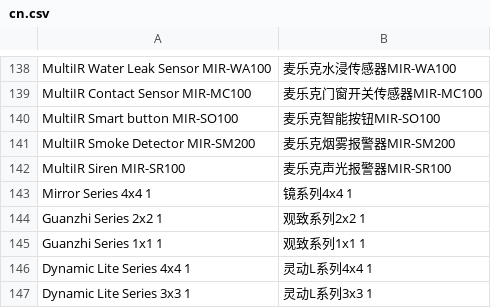
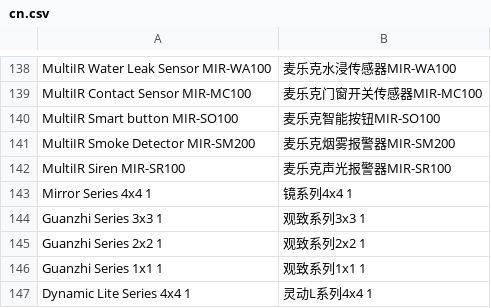
Before and after one commit to SmartThingsCommunity/SmartThingsEdgeDrivers, a CSV file: tools/localizations/cn.csv, drawn as a sheet; only a part is shown, gaps mark what is left out; the shorter side is filled out with more unchanged rows; the diff names each change by its address in the sheet, - before the commit and + after, or states it on an @@ line.

```diff
--- a/tools/localizations/cn.csv
+++ b/tools/localizations/cn.csv
+row 144: Guanzhi Series 3x3 1 | 观致系列3x3 1
```
Also changed, not shown: 2 other files.
